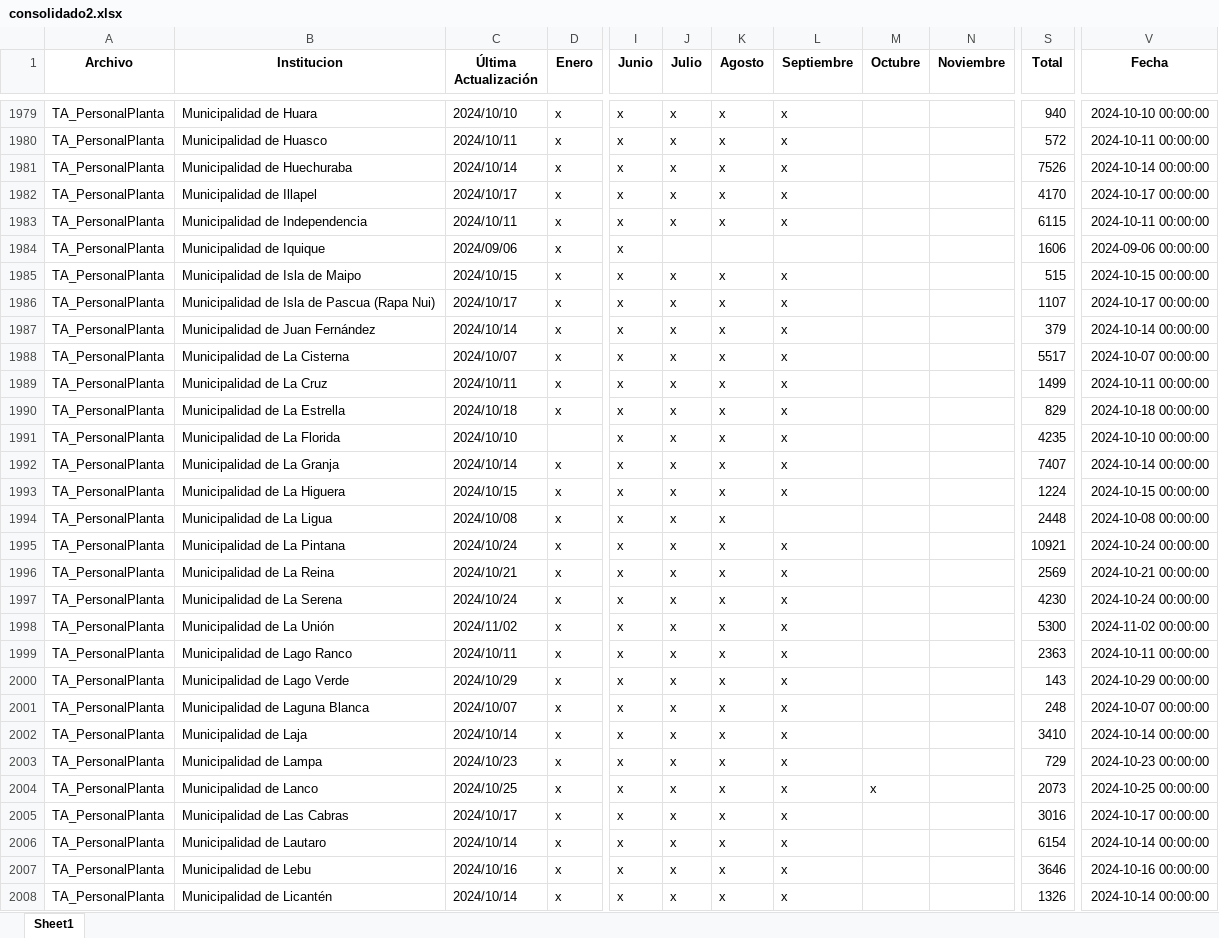
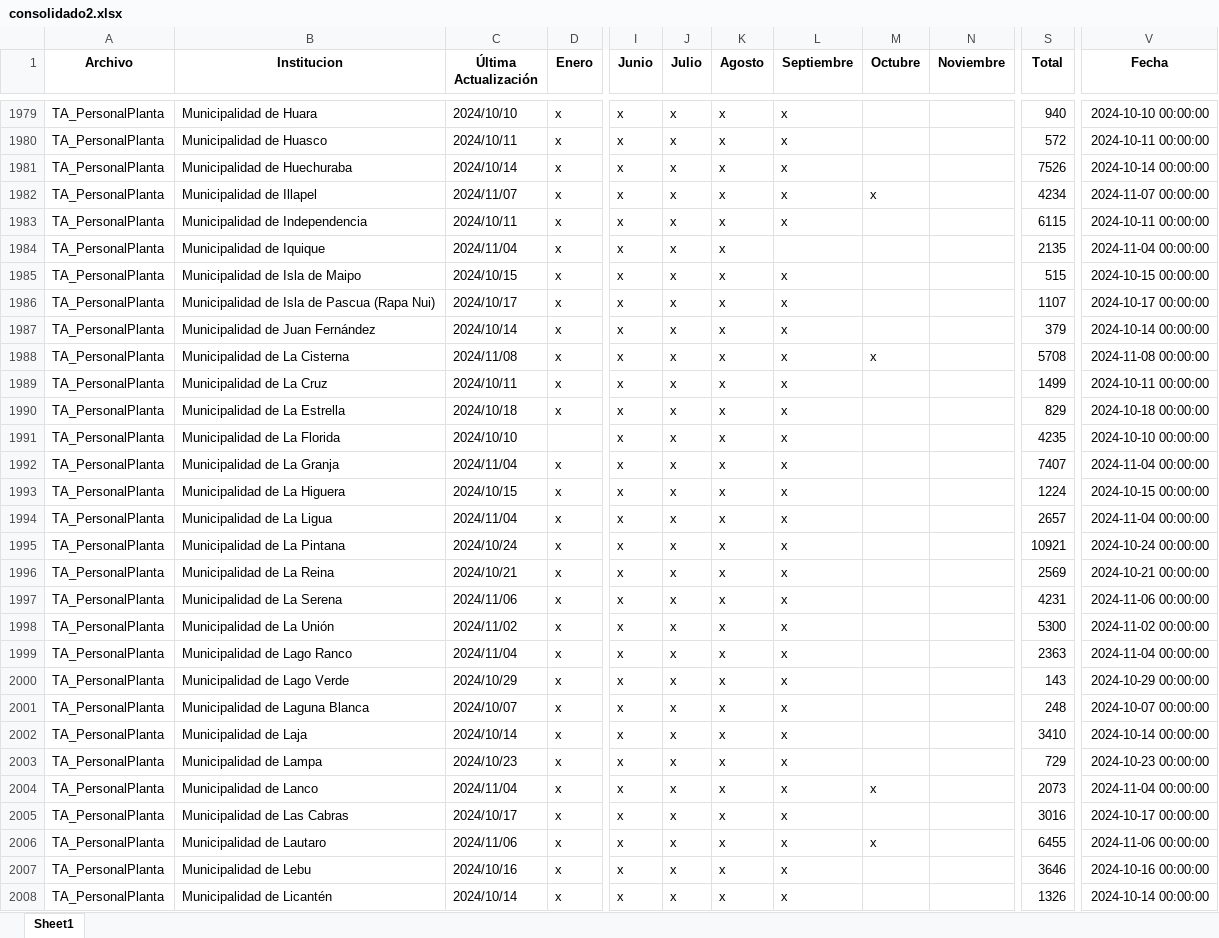
Before and after one commit to Sud-Austral/action_transparencia, an Excel workbook: consolidado2.xlsx, sheet Sheet1, drawn as a sheet; only a part is shown, gaps mark what is left out; values as stored, in another font and other column widths than the file's, no borders; the diff covers the shown part only; the diff names each change by its address in the sheet, - before the commit and + after, or states it on an @@ line.

```diff
--- a/consolidado2.xlsx (sheet Sheet1)
+++ b/consolidado2.xlsx (sheet Sheet1)
-C1982 (Última Actualización): 2024/10/17
+C1982 (Última Actualización): 2024/11/07
-M1982 (Octubre): (empty)
+M1982 (Octubre): x
-S1982 (Total): 4170
+S1982 (Total): 4234
-V1982 (Fecha): 2024-10-17 00:00:00
+V1982 (Fecha): 2024-11-07 00:00:00
-C1984 (Última Actualización): 2024/09/06
+C1984 (Última Actualización): 2024/11/04
-J1984 (Julio): (empty)
+J1984 (Julio): x
-K1984 (Agosto): (empty)
+K1984 (Agosto): x
-S1984 (Total): 1606
+S1984 (Total): 2135
-V1984 (Fecha): 2024-09-06 00:00:00
+V1984 (Fecha): 2024-11-04 00:00:00
-C1988 (Última Actualización): 2024/10/07
+C1988 (Última Actualización): 2024/11/08
-M1988 (Octubre): (empty)
+M1988 (Octubre): x
-S1988 (Total): 5517
+S1988 (Total): 5708
-V1988 (Fecha): 2024-10-07 00:00:00
+V1988 (Fecha): 2024-11-08 00:00:00
-C1992 (Última Actualización): 2024/10/14
+C1992 (Última Actualización): 2024/11/04
-V1992 (Fecha): 2024-10-14 00:00:00
+V1992 (Fecha): 2024-11-04 00:00:00
-C1994 (Última Actualización): 2024/10/08
+C1994 (Última Actualización): 2024/11/04
-L1994 (Septiembre): (empty)
+L1994 (Septiembre): x
-S1994 (Total): 2448
+S1994 (Total): 2657
-V1994 (Fecha): 2024-10-08 00:00:00
+V1994 (Fecha): 2024-11-04 00:00:00
-C1997 (Última Actualización): 2024/10/24
+C1997 (Última Actualización): 2024/11/06
-S1997 (Total): 4230
+S1997 (Total): 4231
-V1997 (Fecha): 2024-10-24 00:00:00
+V1997 (Fecha): 2024-11-06 00:00:00
-C1999 (Última Actualización): 2024/10/11
+C1999 (Última Actualización): 2024/11/04
-V1999 (Fecha): 2024-10-11 00:00:00
+V1999 (Fecha): 2024-11-04 00:00:00
-C2004 (Última Actualización): 2024/10/25
+C2004 (Última Actualización): 2024/11/04
-V2004 (Fecha): 2024-10-25 00:00:00
+V2004 (Fecha): 2024-11-04 00:00:00
-C2006 (Última Actualización): 2024/10/14
+C2006 (Última Actualización): 2024/11/06
-M2006 (Octubre): (empty)
+M2006 (Octubre): x
-S2006 (Total): 6154
+S2006 (Total): 6455
-V2006 (Fecha): 2024-10-14 00:00:00
+V2006 (Fecha): 2024-11-06 00:00:00
```
Also changed, not shown: 860 edited cells elsewhere in this sheet, consolidado_historico2.xlsx.
